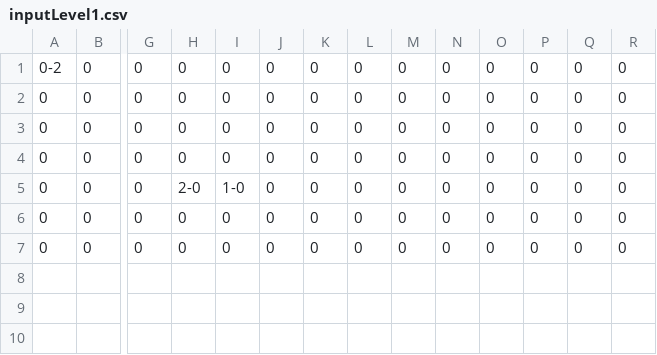
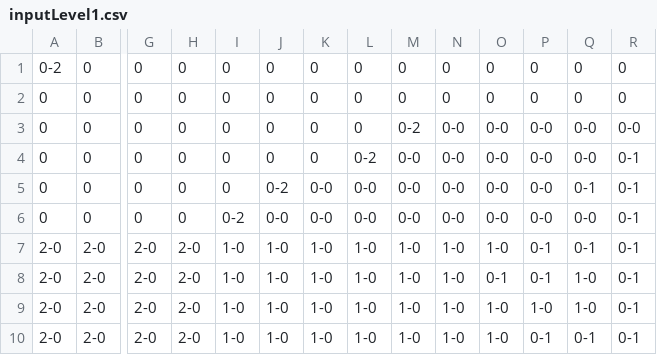
Before and after one commit to usbong/story, a CSV file: output/input/inputLevel1.csv, drawn as a sheet; only a part is shown, gaps mark what is left out; removed rows and columns are numbered as before the commit, all else as after; rows hold the shown columns only; the diff names each change by its address in the sheet, - before the commit and + after, or states it on an @@ line.

Commit message:
Add files via upload

```diff
--- a/output/input/inputLevel1.csv
+++ b/output/input/inputLevel1.csv
-M3: 0
+M3: 0-2
-N3:N4: 0
+N3:N4: 0-0
-O3:O4: 0
+O3:O4: 0-0
-P3:P4: 0
+P3:P4: 0-0
-Q3:Q4: 0
+Q3:Q4: 0-0
-R3: 0
+R3: 0-0
-L4: 0
+L4: 0-2
-M4: 0
+M4: 0-0
-R4: 0
+R4: 0-1
-row 5: 0 | 0 | 0 | 2-0 | 1-0 | 0 | 0 | 0 | 0 | 0 | 0 | 0 | 0 | 0
-J5: 0
+J5: 0-2
-K5:K6: 0
+K5:K6: 0-0
-L5:L6: 0
+L5:L6: 0-0
-M5:M6: 0
+M5:M6: 0-0
-N5:N6: 0
+N5:N6: 0-0
-O5:O6: 0
+O5:O6: 0-0
-P5:P6: 0
+P5:P6: 0-0
-Q5: 0
+Q5: 0-1
-R5:R6: 0
+R5:R6: 0-1
-I6: 0
+I6: 0-2
-J6: 0
+J6: 0-0
-Q6: 0
+Q6: 0-0
+row 7: 2-0 | 2-0 | 2-0 | 2-0 | 1-0 | 1-0 | 1-0 | 1-0 | 1-0 | 1-0 | 1-0 | 0-1 | 0-1 | 0-1
+row 8: 2-0 | 2-0 | 2-0 | 2-0 | 1-0 | 1-0 | 1-0 | 1-0 | 1-0 | 1-0 | 0-1 | 0-1 | 1-0 | 0-1
+row 9: 2-0 | 2-0 | 2-0 | 2-0 | 1-0 | 1-0 | 1-0 | 1-0 | 1-0 | 1-0 | 1-0 | 1-0 | 1-0 | 0-1
+row 10: 2-0 | 2-0 | 2-0 | 2-0 | 1-0 | 1-0 | 1-0 | 1-0 | 1-0 | 1-0 | 1-0 | 0-1 | 0-1 | 0-1
```
